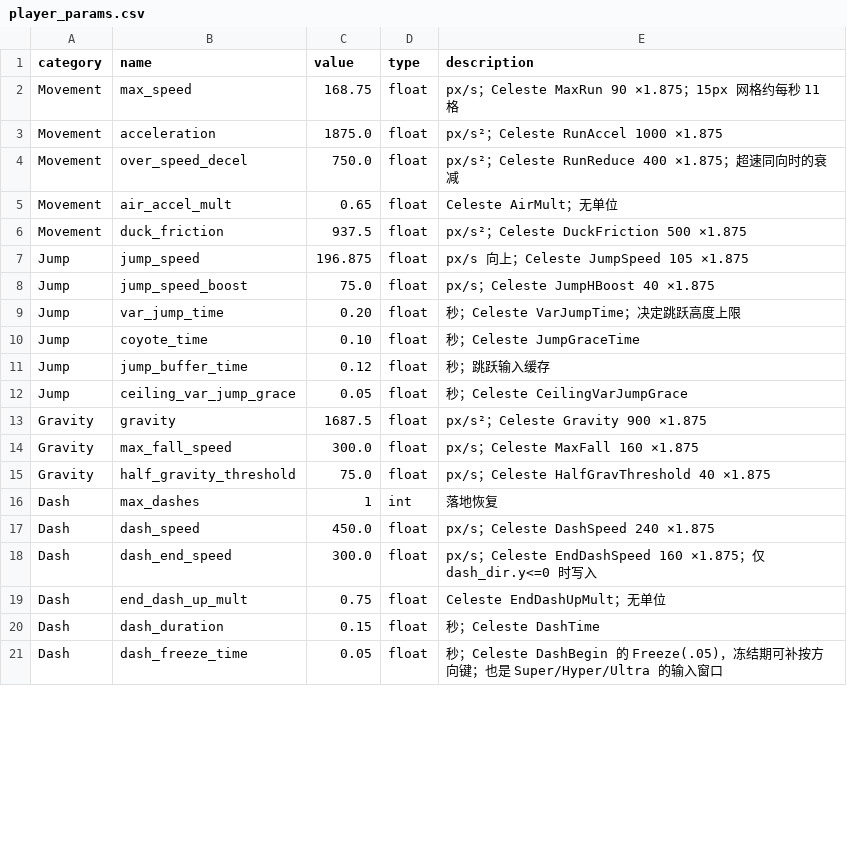
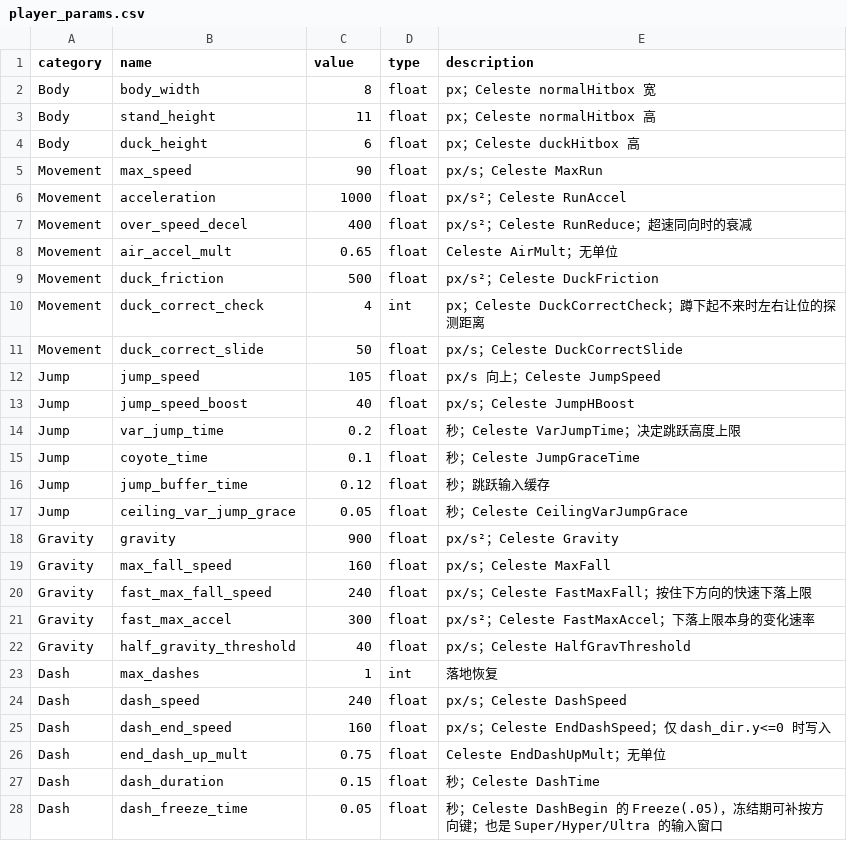
Before and after one commit to leorixan/plantformer-demo, a CSV file: docs/player_params.csv, drawn as a sheet; only a part is shown; the diff covers the shown part only.

Commit message:
Rescale to Celeste spec (8px tiles), add ducking, wall slide/wallboost, cleanup
- Scale: 1 tile = 8px, viewport 320x180, hitbox 8x11 standing / 8x6 ducking; all params are raw Celeste values (no more x1.875 decimals)

- Ducking per NormalUpdate: duck friction, CanUnDuck, DuckCorrectCheck/Slide, auto-stand while falling; hitbox bottom stays at the feet

- Wall slide, wallboost (stamina refund on neutral climb jump), wall speed retention, fastfalling, dash refill cooldown

- NormalUpdate jump dispatch: ClimbJump / SuperWallJump / WallJump (fixes being flung off the wall while holding grab)

- Godot adaptations: CONTACT_MARGIN for wall snap, SHAPE_INSET so an 8px body fits a 1-tile gap; corner correction uses box overlap like CollideCheck

- Cleanup: dead state vars, ConfigLoader.get_value, empty Grid node, CSV translation import artifacts

- Regression: 71/71 assertions, verified by deliberate breakage

```diff
--- a/docs/player_params.csv
+++ b/docs/player_params.csv
@@ -1,19 +1,26 @@
 category,name,value,type,description
-Movement,max_speed,168.75,float,px/s；Celeste MaxRun 90 ×1.875；15px 网格约每秒 11 格
-Movement,acceleration,1875.0,float,px/s²；Celeste RunAccel 1000 ×1.875
-Movement,over_speed_decel,750.0,float,px/s²；Celeste RunReduce 400 ×1.875；超速同向时的衰减
+Body,body_width,8,float,px；Celeste normalHitbox 宽
+Body,stand_height,11,float,px；Celeste normalHitbox 高
+Body,duck_height,6,float,px；Celeste duckHitbox 高
+Movement,max_speed,90,float,px/s；Celeste MaxRun
+Movement,acceleration,1000,float,px/s²；Celeste RunAccel
+Movement,over_speed_decel,400,float,px/s²；Celeste RunReduce；超速同向时的衰减
 Movement,air_accel_mult,0.65,float,Celeste AirMult；无单位
-Movement,duck_friction,937.5,float,px/s²；Celeste DuckFriction 500 ×1.875
-Jump,jump_speed,196.875,float,px/s 向上；Celeste JumpSpeed 105 ×1.875
-Jump,jump_speed_boost,75.0,float,px/s；Celeste JumpHBoost 40 ×1.875
-Jump,var_jump_time,0.20,float,秒；Celeste VarJumpTime；决定跳跃高度上限
-Jump,coyote_time,0.10,float,秒；Celeste JumpGraceTime
+Movement,duck_friction,500,float,px/s²；Celeste DuckFriction
+Movement,duck_correct_check,4,int,px；Celeste DuckCorrectCheck；蹲下起不来时左右让位的探测距离
+Movement,duck_correct_slide,50,float,px/s；Celeste DuckCorrectSlide
+Jump,jump_speed,105,float,px/s 向上；Celeste JumpSpeed
+Jump,jump_speed_boost,40,float,px/s；Celeste JumpHBoost
+Jump,var_jump_time,0.2,float,秒；Celeste VarJumpTime；决定跳跃高度上限
+Jump,coyote_time,0.1,float,秒；Celeste JumpGraceTime
 Jump,jump_buffer_time,0.12,float,秒；跳跃输入缓存
 Jump,ceiling_var_jump_grace,0.05,float,秒；Celeste CeilingVarJumpGrace
-Gravity,gravity,1687.5,float,px/s²；Celeste Gravity 900 ×1.875
-Gravity,max_fall_speed,300.0,float,px/s；Celeste MaxFall 160 ×1.875
-Gravity,half_gravity_threshold,75.0,float,px/s；Celeste HalfGravThreshold 40 ×1.875
+Gravity,gravity,900,float,px/s²；Celeste Gravity
+Gravity,max_fall_speed,160,float,px/s；Celeste MaxFall
+Gravity,fast_max_fall_speed,240,float,px/s；Celeste FastMaxFall；按住下方向的快速下落上限
+Gravity,fast_max_accel,300,float,px/s²；Celeste FastMaxAccel；下落上限本身的变化速率
+Gravity,half_gravity_threshold,40,float,px/s；Celeste HalfGravThreshold
 Dash,max_dashes,1,int,落地恢复
-Dash,dash_speed,450.0,float,px/s；Celeste DashSpeed 240 ×1.875
-Dash,dash_end_speed,300.0,float,px/s；Celeste EndDashSpeed 160 ×1.875；仅 dash_dir.y<=0 时写入
+Dash,dash_speed,240,float,px/s；Celeste DashSpeed
+Dash,dash_end_speed,160,float,px/s；Celeste EndDashSpeed；仅 dash_dir.y<=0 时写入
 Dash,end_dash_up_mult,0.75,float,Celeste EndDashUpMult；无单位
```
Also changed, not shown: 5 added rows and 38 edited cells elsewhere in this file, 14 other files.
